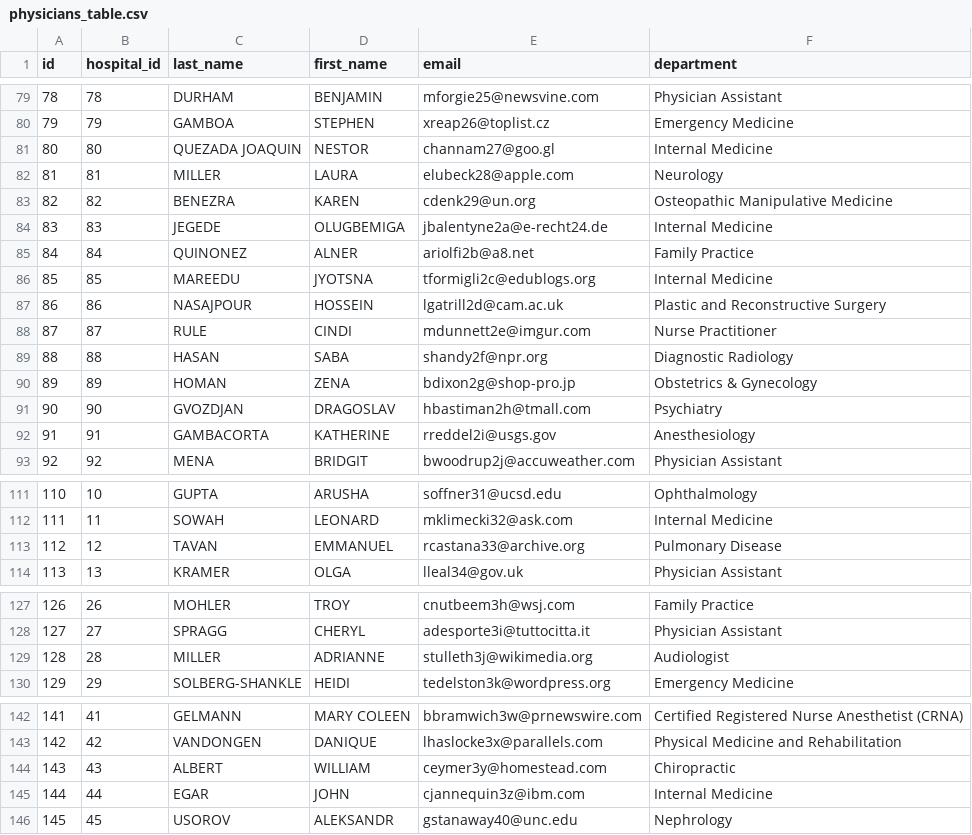
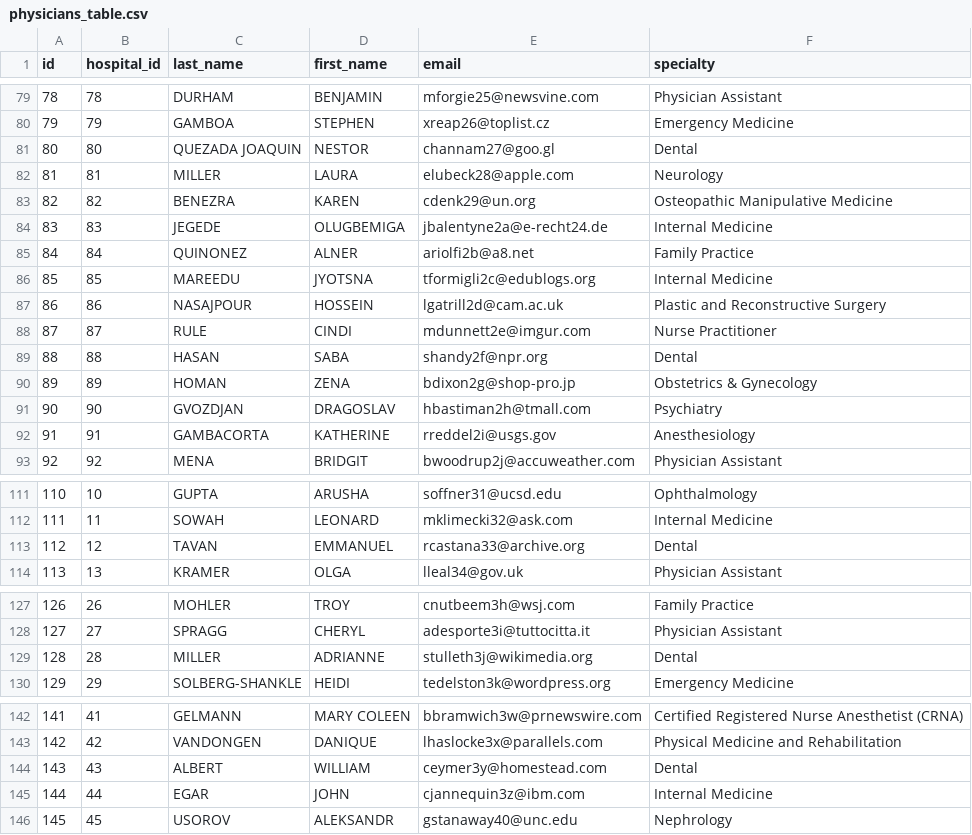
Before and after one commit to lancezeng947/hospital-app, a CSV file: Data/physicians_table.csv, drawn as a sheet; only a part is shown, gaps mark what is left out; the diff covers the shown part only.

```diff
--- a/Data/physicians_table.csv
+++ b/Data/physicians_table.csv
@@ -1 +1 @@
-id,hospital_id,last_name,first_name,email,department
+id,hospital_id,last_name,first_name,email,specialty
@@ -80,3 +80,3 @@ id,hospital_id,last_name,first_name,email,department
 79,79,GAMBOA,STEPHEN,xreap26@toplist.cz,Emergency Medicine
-80,80,QUEZADA JOAQUIN,NESTOR,channam27@goo.gl,Internal Medicine
+80,80,QUEZADA JOAQUIN,NESTOR,channam27@goo.gl,Dental
 81,81,MILLER,LAURA,elubeck28@apple.com,Neurology
@@ -88,3 +88,3 @@ id,hospital_id,last_name,first_name,email,department
 87,87,RULE,CINDI,mdunnett2e@imgur.com,Nurse Practitioner
-88,88,HASAN,SABA,shandy2f@npr.org,Diagnostic Radiology
+88,88,HASAN,SABA,shandy2f@npr.org,Dental
 89,89,HOMAN,ZENA,bdixon2g@shop-pro.jp,Obstetrics & Gynecology
@@ -112,3 +112,3 @@ id,hospital_id,last_name,first_name,email,department
 111,11,SOWAH,LEONARD,mklimecki32@ask.com,Internal Medicine
-112,12,TAVAN,EMMANUEL,rcastana33@archive.org,Pulmonary Disease
+112,12,TAVAN,EMMANUEL,rcastana33@archive.org,Dental
 113,13,KRAMER,OLGA,lleal34@gov.uk,Physician Assistant
@@ -128,3 +128,3 @@ id,hospital_id,last_name,first_name,email,department
 127,27,SPRAGG,CHERYL,adesporte3i@tuttocitta.it,Physician Assistant
-128,28,MILLER,ADRIANNE,stulleth3j@wikimedia.org,Audiologist
+128,28,MILLER,ADRIANNE,stulleth3j@wikimedia.org,Dental
 129,29,SOLBERG-SHANKLE,HEIDI,tedelston3k@wordpress.org,Emergency Medicine
@@ -143,3 +143,3 @@ id,hospital_id,last_name,first_name,email,department
 142,42,VANDONGEN,DANIQUE,lhaslocke3x@parallels.com,Physical Medicine and Rehabilitation
-143,43,ALBERT,WILLIAM,ceymer3y@homestead.com,Chiropractic
+143,43,ALBERT,WILLIAM,ceymer3y@homestead.com,Dental
 144,44,EGAR,JOHN,cjannequin3z@ibm.com,Internal Medicine
```
Also changed, not shown: 6 edited cells elsewhere in this file, Data/disease_table.csv, Data/hospital_table.csv, 8 other files.
